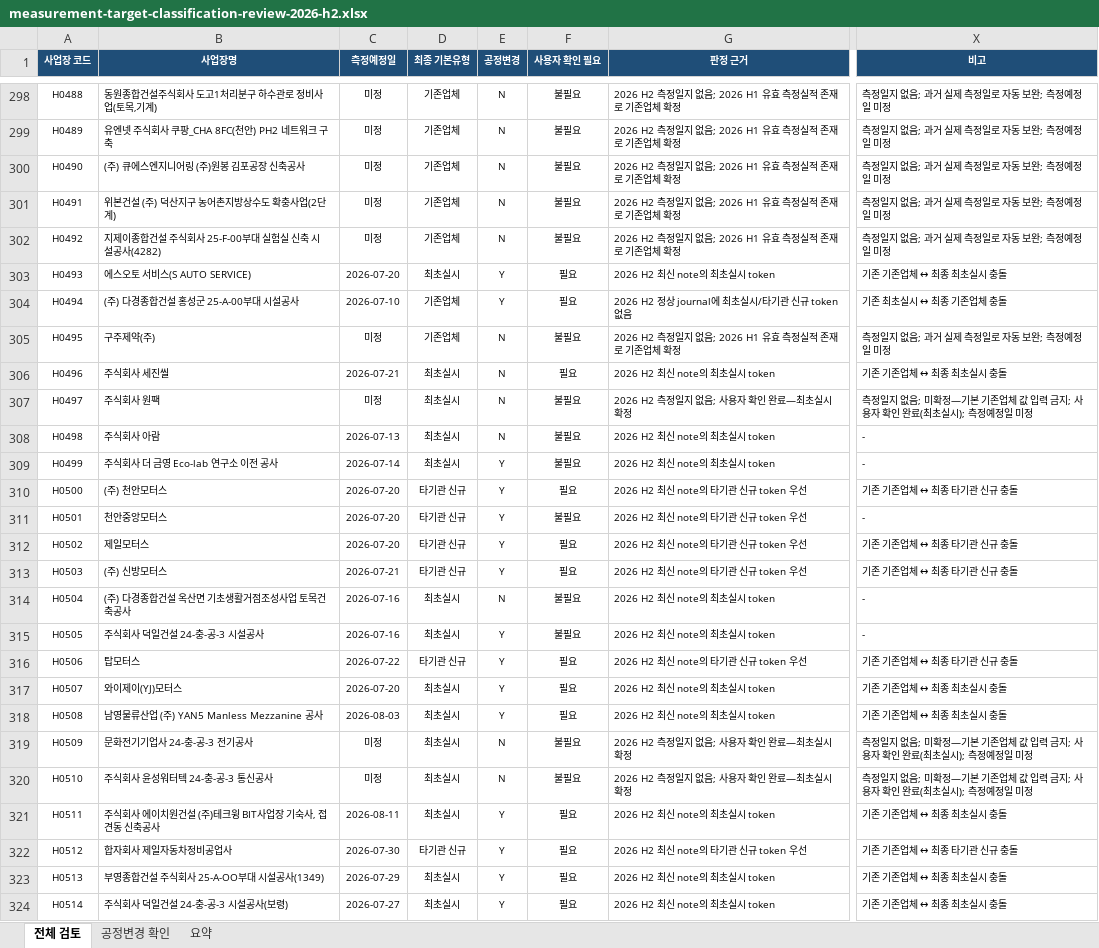
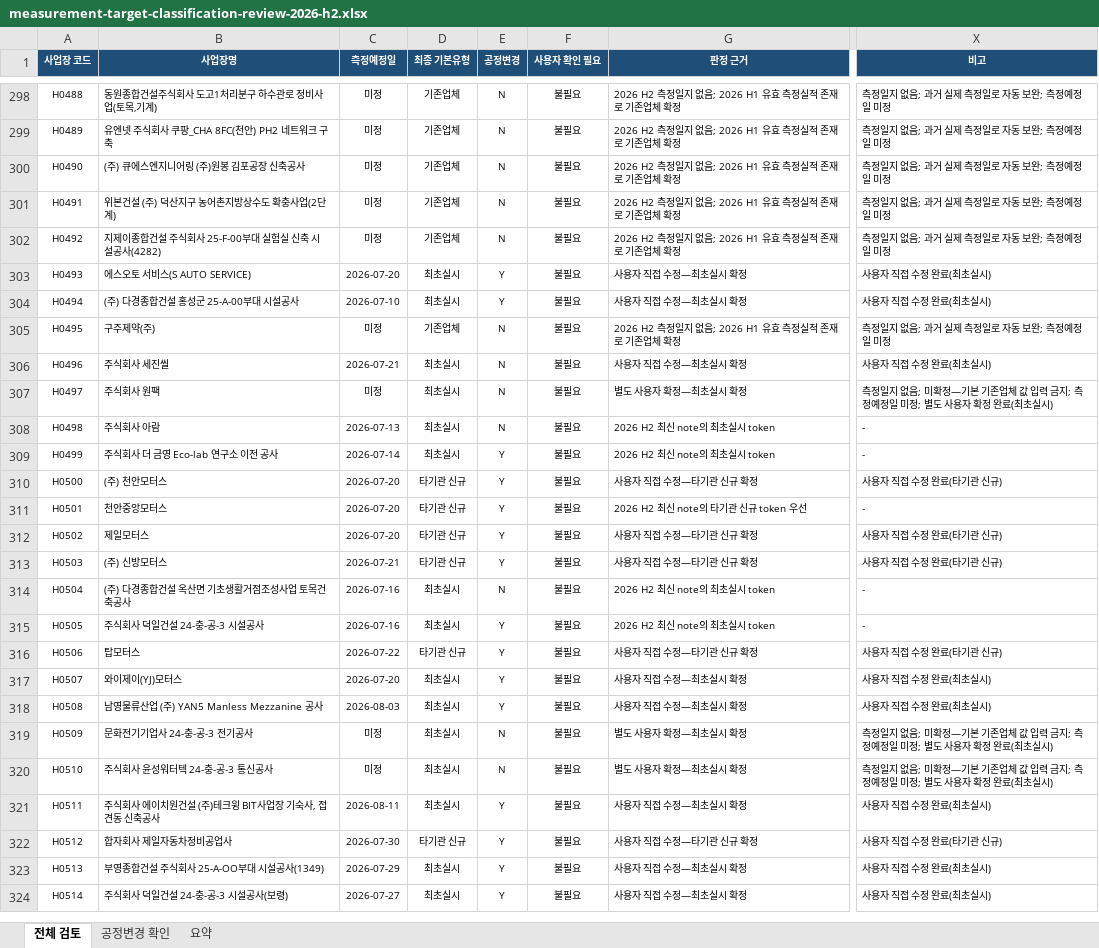
Before and after one commit to jgkang2365-afk/----_Html, an Excel workbook: docs/measurement-target-classification-review-2026-h2.xlsx, sheet 전체 검토, drawn as a sheet; only a part is shown, gaps mark what is left out; values as stored, in another font and other column widths than the file's, no borders; conditional formats and table styles not drawn; the diff covers the shown part only; the diff names each change by its address in the sheet, - before the commit and + after, or states it on an @@ line.

Commit message:
docs: 사용자 확정 기본유형 반영

```diff
--- a/docs/measurement-target-classification-review-2026-h2.xlsx (sheet 전체 검토)
+++ b/docs/measurement-target-classification-review-2026-h2.xlsx (sheet 전체 검토)
-F303:F304 (사용자 확인 필요): 필요
+F303:F304 (사용자 확인 필요): 불필요
-G303 (판정 근거): 2026 H2 최신 note의 최초실시 token
+G303 (판정 근거): 사용자 직접 수정—최초실시 확정
-X303 (비고): 기존 기존업체 ↔ 최종 최초실시 충돌
+X303 (비고): 사용자 직접 수정 완료(최초실시)
-D304 (최종 기본유형): 기존업체
+D304 (최종 기본유형): 최초실시
-G304 (판정 근거): 2026 H2 정상 journal에 최초실시/타기관 신규 token 없음
+G304 (판정 근거): 사용자 직접 수정—최초실시 확정
-X304 (비고): 기존 최초실시 ↔ 최종 기존업체 충돌
+X304 (비고): 사용자 직접 수정 완료(최초실시)
-F306 (사용자 확인 필요): 필요
+F306 (사용자 확인 필요): 불필요
-G306 (판정 근거): 2026 H2 최신 note의 최초실시 token
+G306 (판정 근거): 사용자 직접 수정—최초실시 확정
-X306 (비고): 기존 기존업체 ↔ 최종 최초실시 충돌
+X306 (비고): 사용자 직접 수정 완료(최초실시)
-G307 (판정 근거): 2026 H2 측정일지 없음; 사용자 확인 완료—최초실시 확정
+G307 (판정 근거): 별도 사용자 확정—최초실시 확정
-X307 (비고): …금지; 사용자 확인 완료(최초실시); 측정예정일 미정
+X307 (비고): …금지; 측정예정일 미정; 별도 사용자 확정 완료(최초실시)
-F310 (사용자 확인 필요): 필요
+F310 (사용자 확인 필요): 불필요
-G310 (판정 근거): 2026 H2 최신 note의 타기관 신규 token 우선
+G310 (판정 근거): 사용자 직접 수정—타기관 신규 확정
-X310 (비고): 기존 기존업체 ↔ 최종 타기관 신규 충돌
+X310 (비고): 사용자 직접 수정 완료(타기관 신규)
-F312:F313 (사용자 확인 필요): 필요
+F312:F313 (사용자 확인 필요): 불필요
-G312:G313 (판정 근거): 2026 H2 최신 note의 타기관 신규 token 우선
+G312:G313 (판정 근거): 사용자 직접 수정—타기관 신규 확정
-X312:X313 (비고): 기존 기존업체 ↔ 최종 타기관 신규 충돌
+X312:X313 (비고): 사용자 직접 수정 완료(타기관 신규)
-F316:F318 (사용자 확인 필요): 필요
+F316:F318 (사용자 확인 필요): 불필요
-G316 (판정 근거): 2026 H2 최신 note의 타기관 신규 token 우선
+G316 (판정 근거): 사용자 직접 수정—타기관 신규 확정
-X316 (비고): 기존 기존업체 ↔ 최종 타기관 신규 충돌
+X316 (비고): 사용자 직접 수정 완료(타기관 신규)
-G317:G318 (판정 근거): 2026 H2 최신 note의 최초실시 token
+G317:G318 (판정 근거): 사용자 직접 수정—최초실시 확정
-X317:X318 (비고): 기존 기존업체 ↔ 최종 최초실시 충돌
+X317:X318 (비고): 사용자 직접 수정 완료(최초실시)
-G319:G320 (판정 근거): 2026 H2 측정일지 없음; 사용자 확인 완료—최초실시 확정
+G319:G320 (판정 근거): 별도 사용자 확정—최초실시 확정
-X319:X320 (비고): …금지; 사용자 확인 완료(최초실시); 측정예정일 미정
+X319:X320 (비고): …금지; 측정예정일 미정; 별도 사용자 확정 완료(최초실시)
-F321:F324 (사용자 확인 필요): 필요
+F321:F324 (사용자 확인 필요): 불필요
-G321 (판정 근거): 2026 H2 최신 note의 최초실시 token
+G321 (판정 근거): 사용자 직접 수정—최초실시 확정
-X321 (비고): 기존 기존업체 ↔ 최종 최초실시 충돌
+X321 (비고): 사용자 직접 수정 완료(최초실시)
-G322 (판정 근거): 2026 H2 최신 note의 타기관 신규 token 우선
+G322 (판정 근거): 사용자 직접 수정—타기관 신규 확정
-X322 (비고): 기존 기존업체 ↔ 최종 타기관 신규 충돌
+X322 (비고): 사용자 직접 수정 완료(타기관 신규)
-G323:G324 (판정 근거): 2026 H2 최신 note의 최초실시 token
+G323:G324 (판정 근거): 사용자 직접 수정—최초실시 확정
-X323:X324 (비고): 기존 기존업체 ↔ 최종 최초실시 충돌
+X323:X324 (비고): 사용자 직접 수정 완료(최초실시)
```
Also changed, not shown: 22 edited cells elsewhere in this sheet, sheet 요약, sheet 공정변경 확인, formulas that keep their value.
